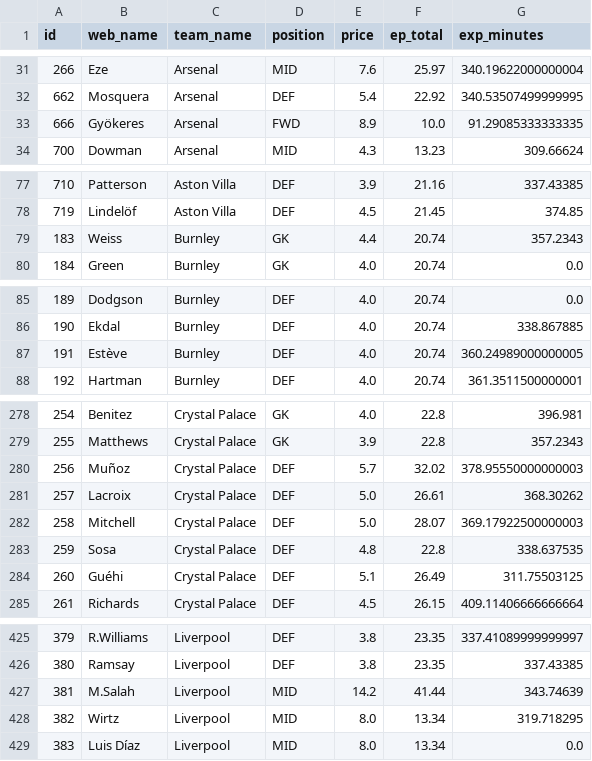
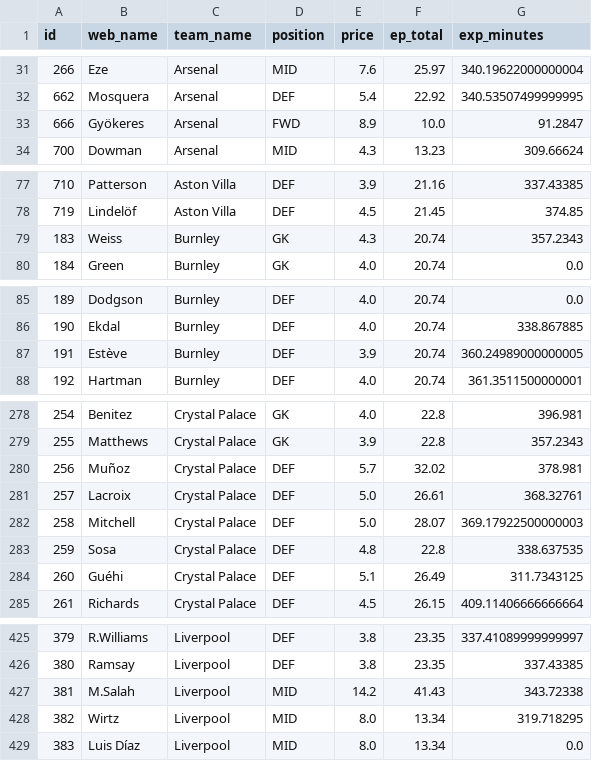
Before and after one commit to Willo-1982/fpl-analytics-advanced, a CSV file: data/cache/projections_next_5gws.csv, drawn as a sheet; only a part is shown, gaps mark what is left out; the diff covers the shown part only.

```diff
--- a/data/cache/projections_next_5gws.csv
+++ b/data/cache/projections_next_5gws.csv
@@ -32,3 +32,3 @@ id,web_name,team_name,position,price,ep_total,exp_minutes
 662,Mosquera,Arsenal,DEF,5.4,22.92,340.53507499999995
-666,Gyökeres,Arsenal,FWD,8.9,10.0,91.29085333333335
+666,Gyökeres,Arsenal,FWD,8.9,10.0,91.2847
 700,Dowman,Arsenal,MID,4.3,13.23,309.66624
@@ -78,3 +78,3 @@ id,web_name,team_name,position,price,ep_total,exp_minutes
 719,Lindelöf,Aston Villa,DEF,4.5,21.45,374.85
-183,Weiss,Burnley,GK,4.4,20.74,357.2343
+183,Weiss,Burnley,GK,4.3,20.74,357.2343
 184,Green,Burnley,GK,4.0,20.74,0.0
@@ -86,3 +86,3 @@ id,web_name,team_name,position,price,ep_total,exp_minutes
 190,Ekdal,Burnley,DEF,4.0,20.74,338.867885
-191,Estève,Burnley,DEF,4.0,20.74,360.24989000000005
+191,Estève,Burnley,DEF,3.9,20.74,360.24989000000005
 192,Hartman,Burnley,DEF,4.0,20.74,361.3511500000001
@@ -279,7 +279,7 @@ id,web_name,team_name,position,price,ep_total,exp_minutes
 255,Matthews,Crystal Palace,GK,3.9,22.8,357.2343
-256,Muñoz,Crystal Palace,DEF,5.7,32.02,378.95550000000003
-257,Lacroix,Crystal Palace,DEF,5.0,26.61,368.30262
+256,Muñoz,Crystal Palace,DEF,5.7,32.02,378.981
+257,Lacroix,Crystal Palace,DEF,5.0,26.61,368.32761
 258,Mitchell,Crystal Palace,DEF,5.0,28.07,369.17922500000003
 259,Sosa,Crystal Palace,DEF,4.8,22.8,338.637535
-260,Guéhi,Crystal Palace,DEF,5.1,26.49,311.75503125
+260,Guéhi,Crystal Palace,DEF,5.1,26.49,311.7343125
 261,Richards,Crystal Palace,DEF,4.5,26.15,409.11406666666664
@@ -426,3 +426,3 @@ id,web_name,team_name,position,price,ep_total,exp_minutes
 380,Ramsay,Liverpool,DEF,3.8,23.35,337.43385
-381,M.Salah,Liverpool,MID,14.2,41.44,343.74639
+381,M.Salah,Liverpool,MID,14.2,41.43,343.72338
 382,Wirtz,Liverpool,MID,8.0,13.34,319.718295
```
Also changed, not shown: 8 edited cells elsewhere in this file.
